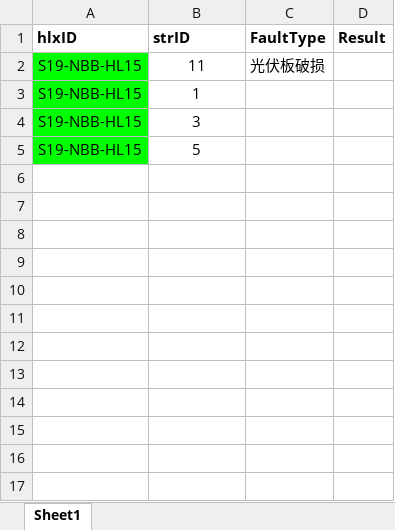
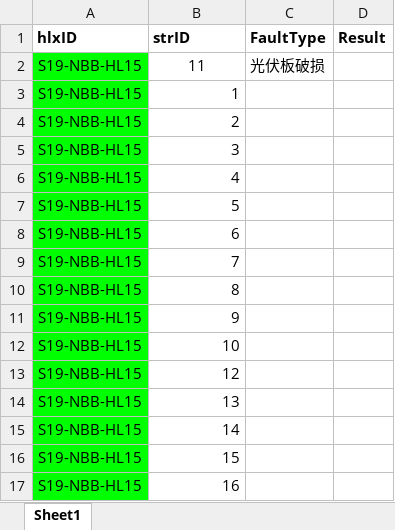
Before and after one commit to mira67/SolarWindSystemAnalysis, an Excel workbook: code/python/sandbox/testData.xlsx, sheet Sheet1, drawn as a sheet; values as stored, in another font and other column widths than the file's, no borders; addresses are those after the commit; the diff names each change by its address in the sheet, - before the commit and + after, or states it on an @@ line.

```diff
--- a/code/python/sandbox/testData.xlsx (sheet Sheet1)
+++ b/code/python/sandbox/testData.xlsx (sheet Sheet1)
-B3 alignment: center
+B3 alignment: right
+row 4: S19-NBB-HL15 | 2
-B5 alignment: center
+B5 alignment: right
+row 6: S19-NBB-HL15 | 4
-B7 alignment: center
+B7 alignment: right
+row 8: S19-NBB-HL15 | 6
+row 9: S19-NBB-HL15 | 7
+row 10: S19-NBB-HL15 | 8
+row 11: S19-NBB-HL15 | 9
+row 12: S19-NBB-HL15 | 10
+row 13: S19-NBB-HL15 | 12
+row 14: S19-NBB-HL15 | 13
+row 15: S19-NBB-HL15 | 14
+row 16: S19-NBB-HL15 | 15
+row 17: S19-NBB-HL15 | 16
```
Also changed, not shown: 1 other file.
